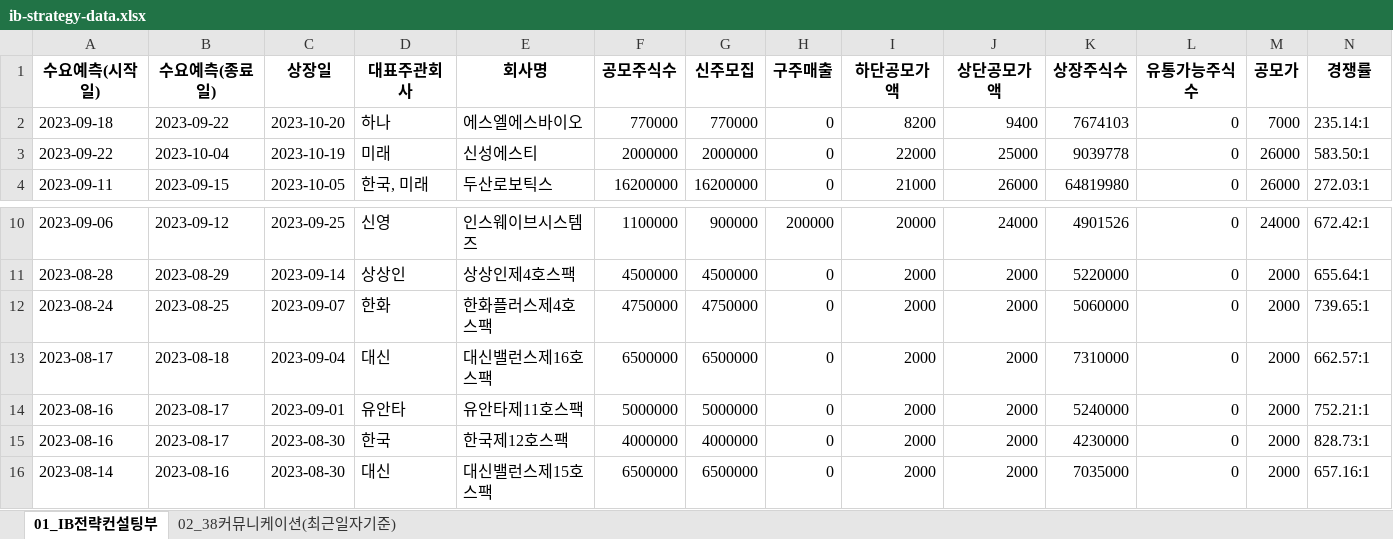
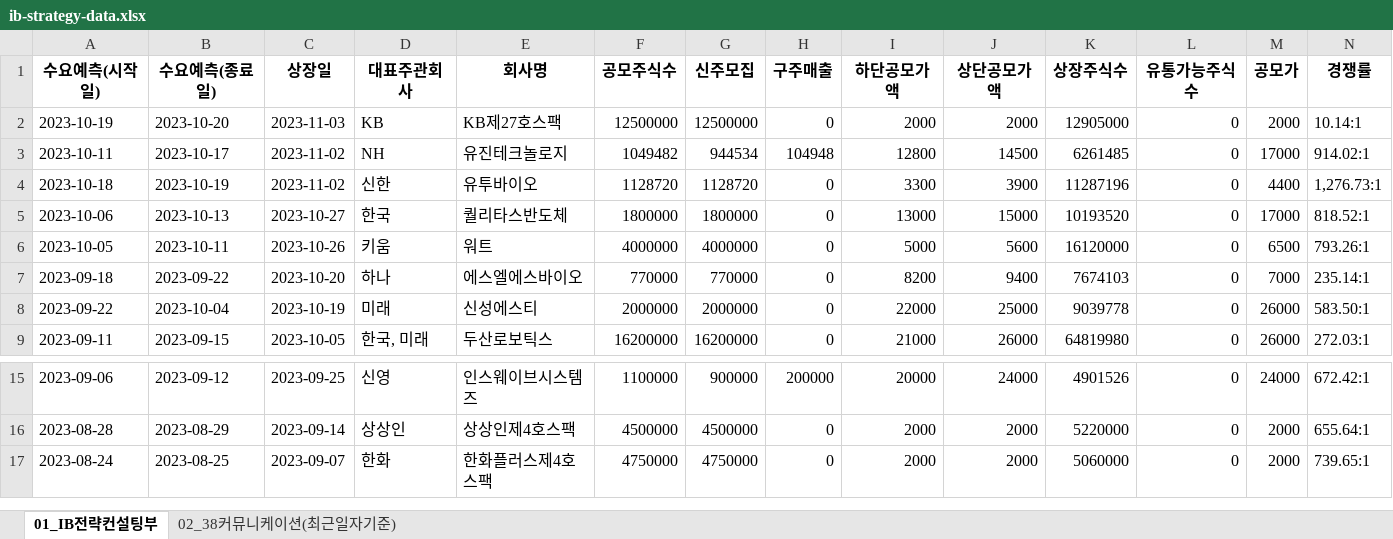
Before and after one commit to Kis-ds/IPO, an Excel workbook: datasets/ib-strategy-data.xlsx, sheet 01_IB전략컨설팅부, drawn as a sheet; only a part is shown, gaps mark what is left out; values as stored, in another font and other column widths than the file's, no borders; removed rows and columns are numbered as before the commit, all else as after; rows hold the shown columns only; the diff names each change by its address in the sheet, - before the commit and + after, or states it on an @@ line.

```diff
--- a/datasets/ib-strategy-data.xlsx (sheet 01_IB전략컨설팅부)
+++ b/datasets/ib-strategy-data.xlsx (sheet 01_IB전략컨설팅부)
+row 2: 2023-10-19 | 2023-10-20 | 2023-11-03 | KB | KB제27호스팩 | 12500000 | 12500000 | 0 | 2000 | 2000 | 12905000 | 0 | 2000 | 10.14:1
+row 3: 2023-10-11 | 2023-10-17 | 2023-11-02 | NH | 유진테크놀로지 | 1049482 | 944534 | 104948 | 12800 | 14500 | 6261485 | 0 | 17000 | 914.02:1
+row 4: 2023-10-18 | 2023-10-19 | 2023-11-02 | 신한 | 유투바이오 | 1128720 | 1128720 | 0 | 3300 | 3900 | 11287196 | 0 | 4400 | 1,276.73:1
+row 5: 2023-10-06 | 2023-10-13 | 2023-10-27 | 한국 | 퀄리타스반도체 | 1800000 | 1800000 | 0 | 13000 | 15000 | 10193520 | 0 | 17000 | 818.52:1
+row 6: 2023-10-05 | 2023-10-11 | 2023-10-26 | 키움 | 워트 | 4000000 | 4000000 | 0 | 5000 | 5600 | 16120000 | 0 | 6500 | 793.26:1
-row 13: 2023-08-17 | 2023-08-18 | 2023-09-04 | 대신 | 대신밸런스제16호스팩 | 6500000 | 6500000 | 0 | 2000 | 2000 | 7310000 | 0 | 2000 | 662.57:1
-row 14: 2023-08-16 | 2023-08-17 | 2023-09-01 | 유안타 | 유안타제11호스팩 | 5000000 | 5000000 | 0 | 2000 | 2000 | 5240000 | 0 | 2000 | 752.21:1
-row 15: 2023-08-16 | 2023-08-17 | 2023-08-30 | 한국 | 한국제12호스팩 | 4000000 | 4000000 | 0 | 2000 | 2000 | 4230000 | 0 | 2000 | 828.73:1
-row 16: 2023-08-14 | 2023-08-16 | 2023-08-30 | 대신 | 대신밸런스제15호스팩 | 6500000 | 6500000 | 0 | 2000 | 2000 | 7035000 | 0 | 2000 | 657.16:1
```
Also changed, not shown: sheet 02_38커뮤니케이션(최근일자기준), datasets/corporate-finance-data.xlsx, datasets/form1.xlsx, 4 other files.
